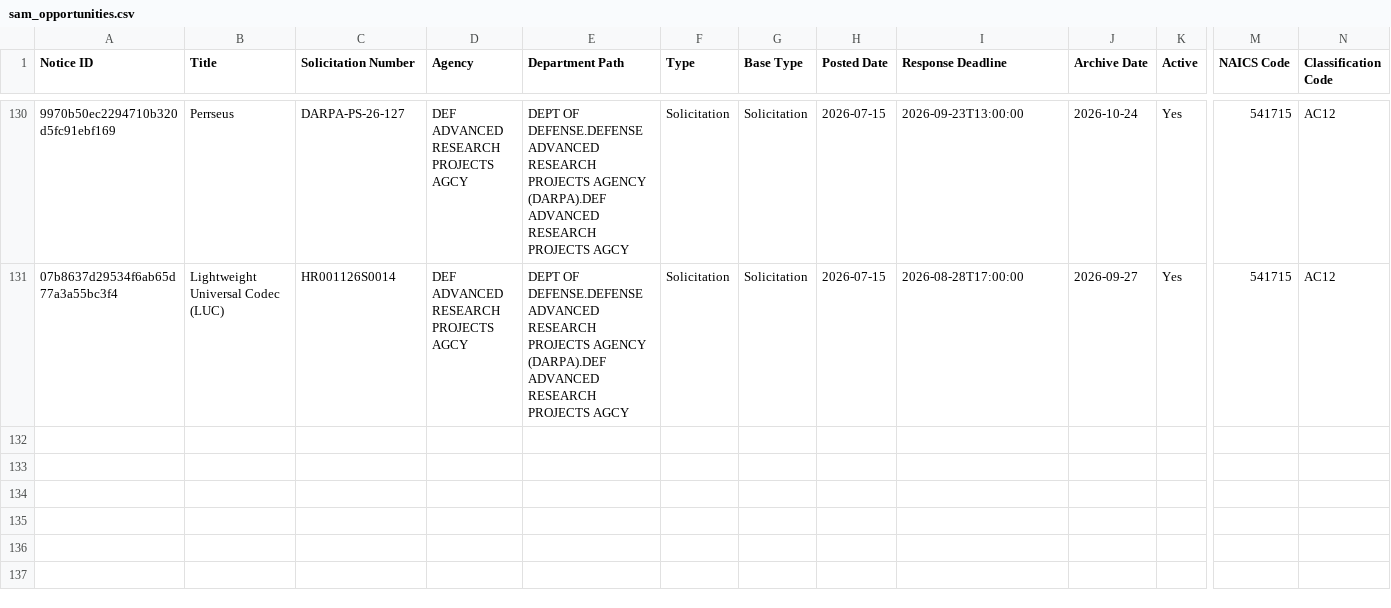
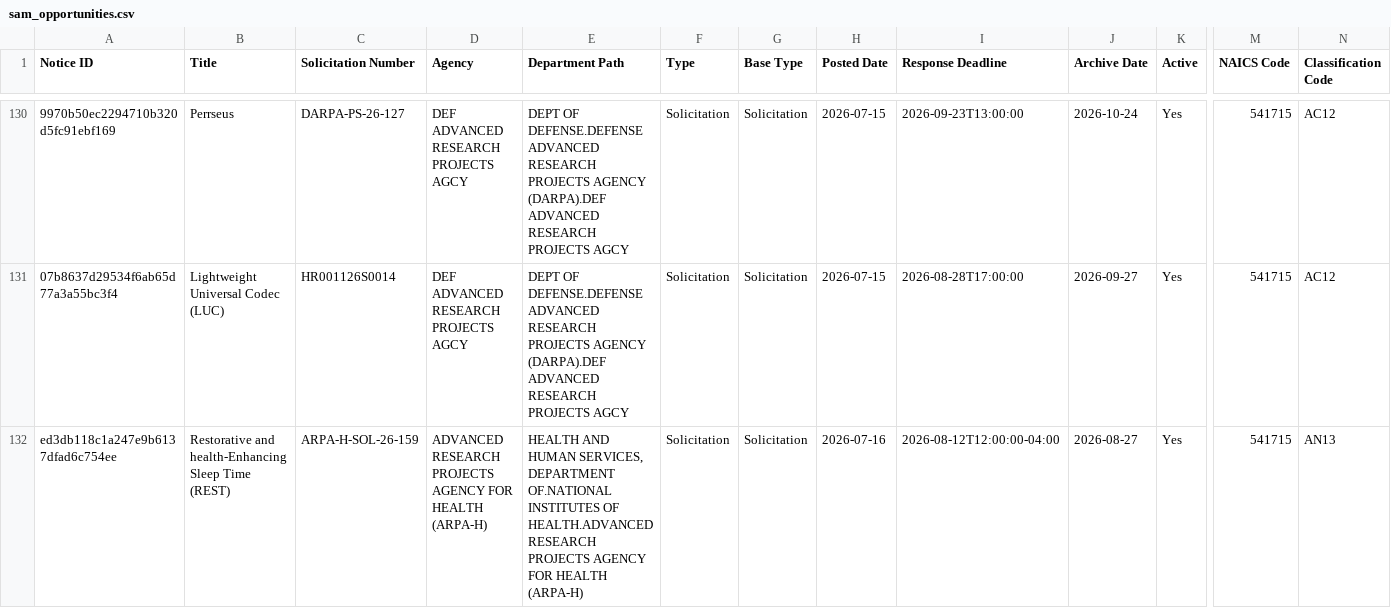
Before and after one commit to UM-MIDAS/grant-tracker, a CSV file: data/sam_opportunities.csv, drawn as a sheet; only a part is shown, gaps mark what is left out; rows hold the shown columns only; the diff names each change by its address in the sheet, - before the commit and + after, or states it on an @@ line.

```diff
--- a/data/sam_opportunities.csv
+++ b/data/sam_opportunities.csv
+row 132: ed3db118c1a247e9b6137dfad6c754ee | Restorative and health-Enhancing Sleep Time (REST) | ARPA-H-SOL-26-159 | ADVANCED RESEARCH PROJECTS AGENCY FOR HEALTH (ARPA-H) | HEALTH AND HUMAN SERVICES, DEPARTMENT OF.NATIONAL INSTITUTES OF HEALTH.ADVANCED RESEARCH PROJECTS AGENCY FOR HEALTH (ARPA-H) | Solicitation | Solicitation | 2026-07-16 | 2026-08-12T12:00:00-04:00 | 2026-08-27 | Yes | 541715 | AN13
```
